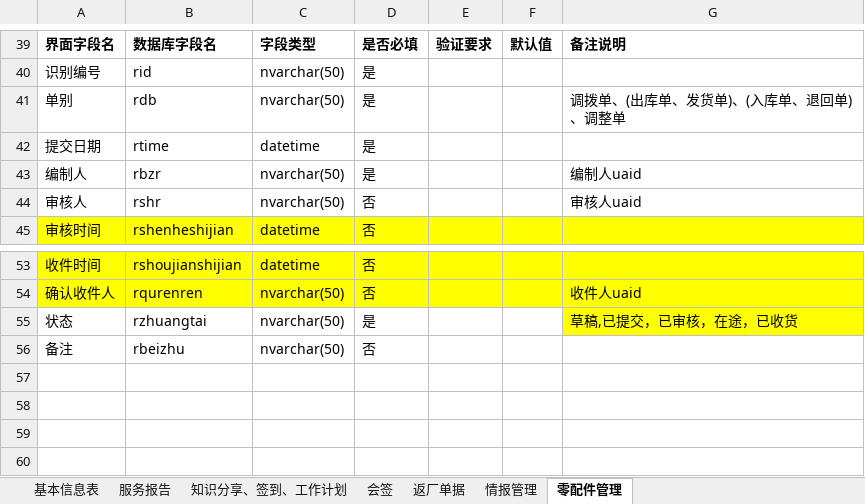
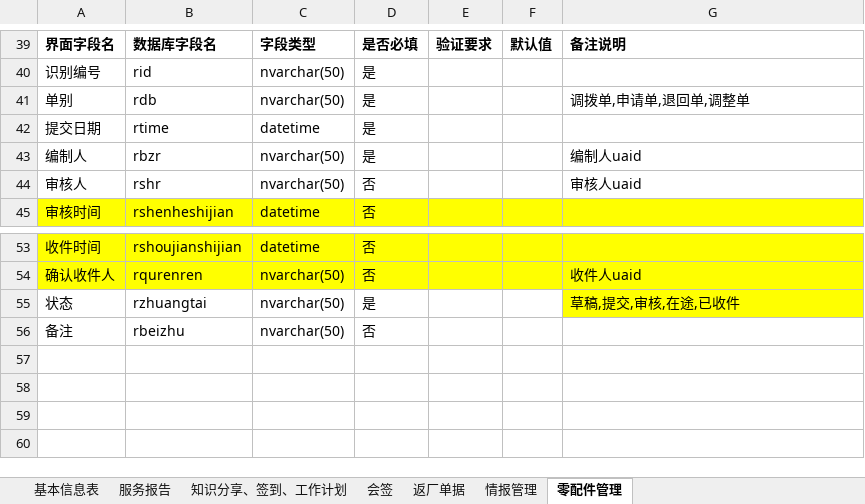
Before and after one commit to gotodk/shfw, an Excel workbook: 数据库结构.xlsx, sheet 零配件管理, drawn as a sheet; only a part is shown, gaps mark what is left out; values as stored, in another font and other column widths than the file's, no borders; the diff names each change by its address in the sheet, - before the commit and + after, or states it on an @@ line.

```diff
--- a/数据库结构.xlsx (sheet 零配件管理)
+++ b/数据库结构.xlsx (sheet 零配件管理)
-G41: 调拨单、(出库单、发货单)、(入库单、退回单)、调整单
+G41: 调拨单,申请单,退回单,调整单
-G55: 草稿,已提交，已审核，在途，已收货
+G55: 草稿,提交,审核,在途,已收件
```
Also changed, not shown: 37 other files.
